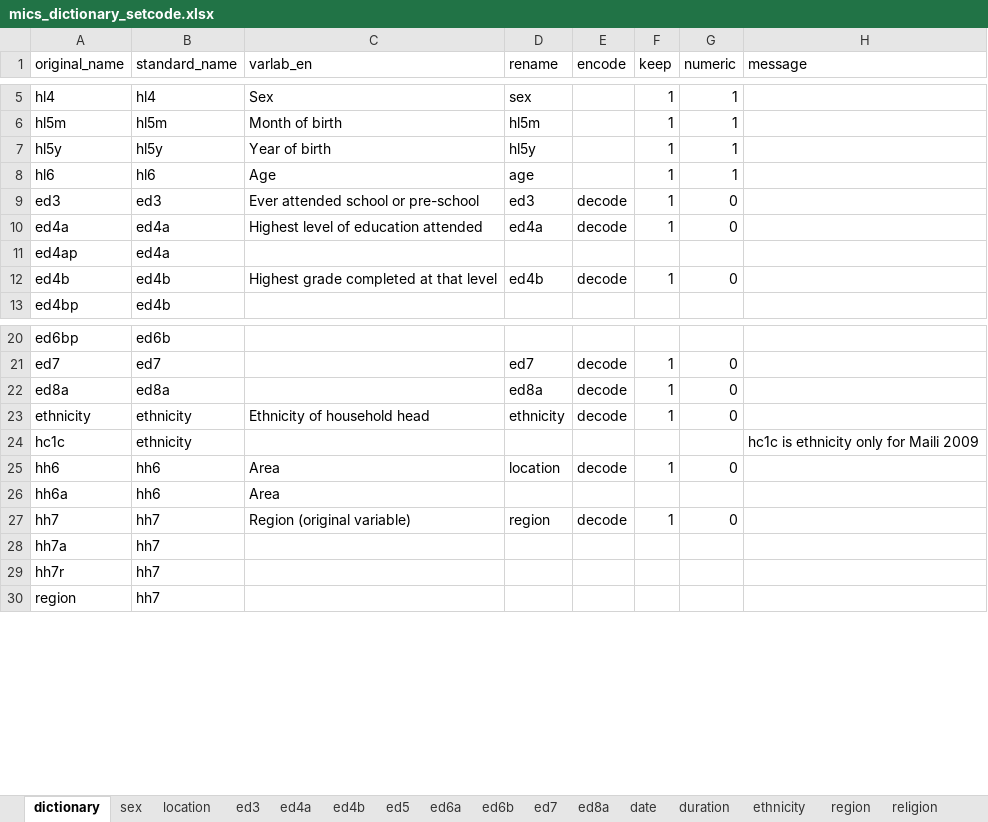
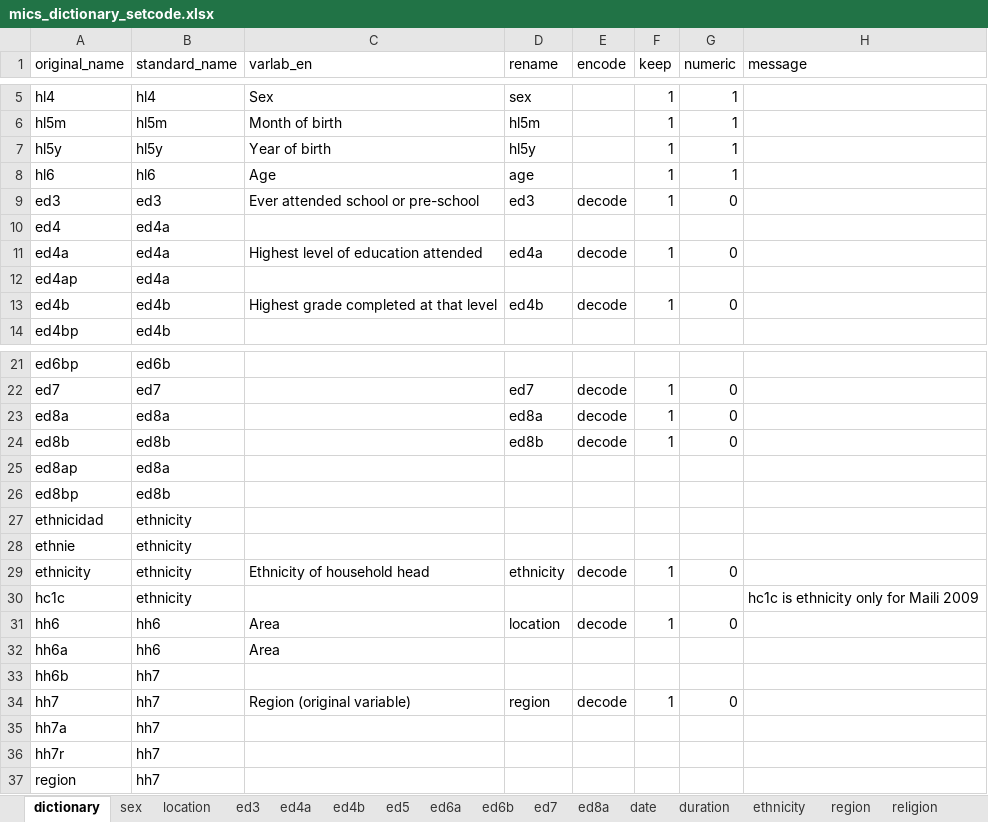
Before and after one commit to global-education-monitoring-report/wide2020, an Excel workbook: auxiliary_data/mics_dictionary_setcode.xlsx, sheet dictionary, drawn as a sheet; only a part is shown, gaps mark what is left out; values as stored, in another font and other column widths than the file's, no borders; the diff names each change by its address in the sheet, - before the commit and + after, or states it on an @@ line.

```diff
--- a/auxiliary_data/mics_dictionary_setcode.xlsx (sheet dictionary)
+++ b/auxiliary_data/mics_dictionary_setcode.xlsx (sheet dictionary)
+row 10: ed4 | ed4a
+row 24: ed8b | ed8b |  | ed8b | decode | 1 | 0
+row 25: ed8ap | ed8a
+row 26: ed8bp | ed8b
+row 27: ethnicidad | ethnicity
+row 28: ethnie | ethnicity
+row 33: hh6b | hh7
```
Also changed, not shown: sheet code_ed4a, sheet code_ed8a, sheet code_ed6a, sheet group_eduyears, sheet duration, auxiliary_data/filenames.xlsx, 7 other files.
